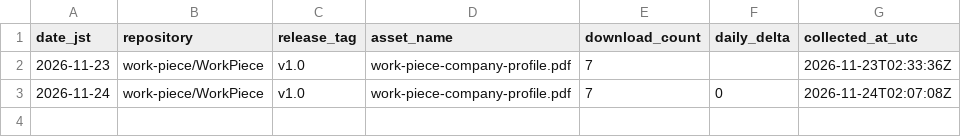
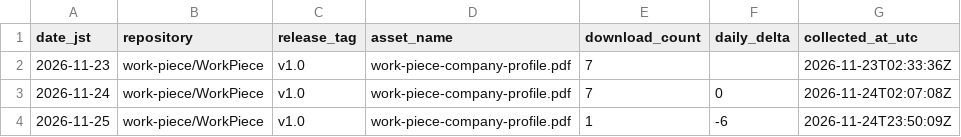
Before and after one commit to work-piece/WorkPiece, a CSV file: data/download_history.csv, drawn as a sheet; the diff names each change by its address in the sheet, - before the commit and + after, or states it on an @@ line.

```diff
--- a/data/download_history.csv
+++ b/data/download_history.csv
+row 4: 2026-11-25 | work-piece/WorkPiece | v1.0 | work-piece-company-profile.pdf | 1 | -6 | 2026-11-24T23:50:09Z
```
